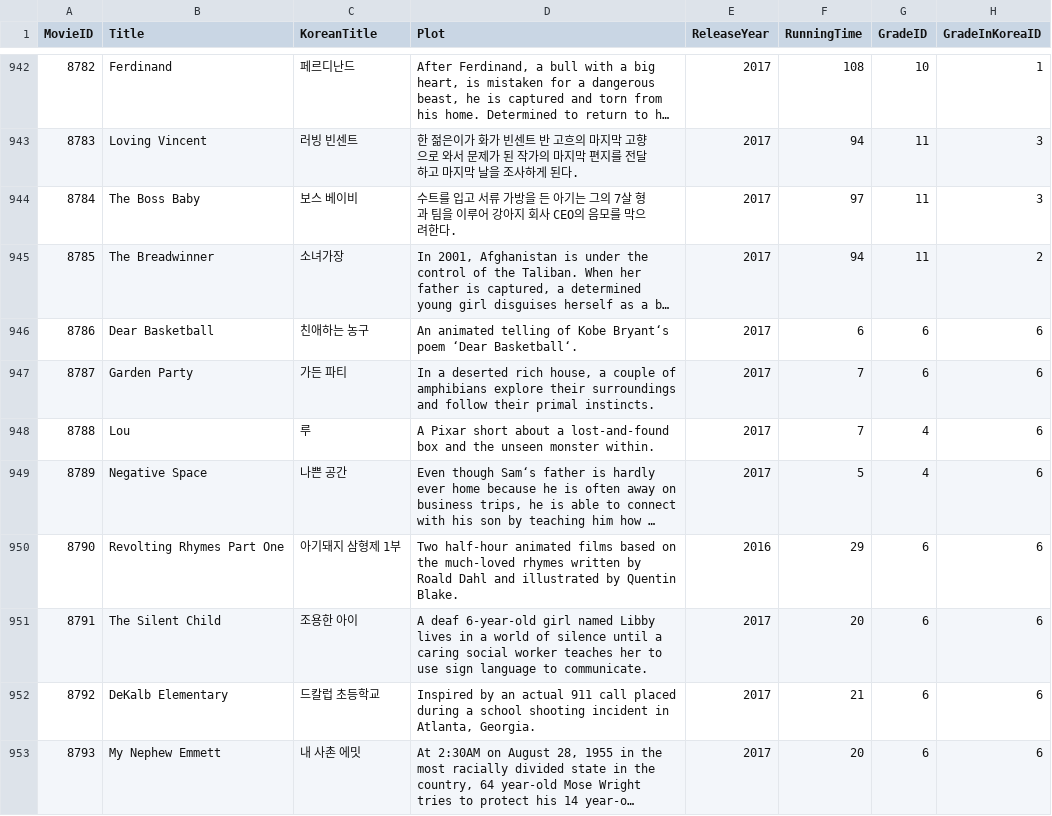
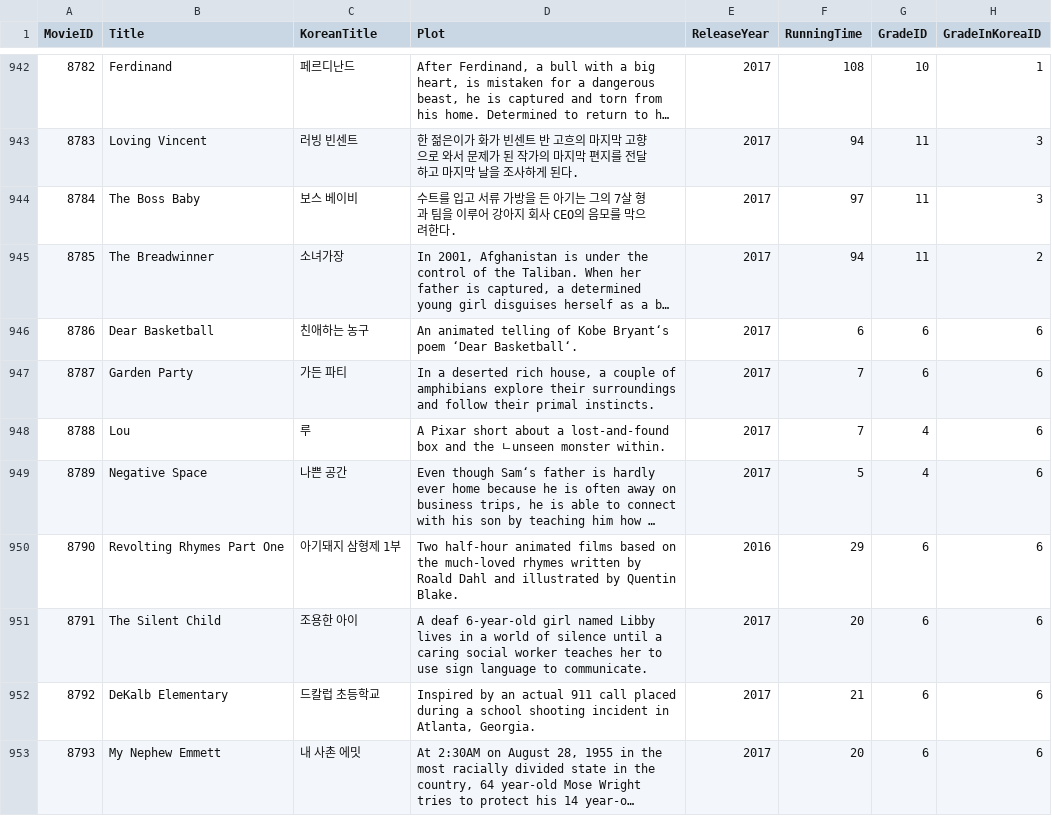
Before and after one commit to f1v3-dev/TIL, a CSV file: movie/src/main/resources/Movie.csv, drawn as a sheet; only a part is shown, gaps mark what is left out; long unchanged cells end in …; the diff names each change by its address in the sheet, - before the commit and + after, or states it on an @@ line.

Commit message:
Code: Movie (1.0v)

```diff
--- a/movie/src/main/resources/Movie.csv
+++ b/movie/src/main/resources/Movie.csv
-D948 (Plot): …and the unseen monster…
+D948 (Plot): …and the ㄴunseen monster…
```
Also changed, not shown: 4 other files.
